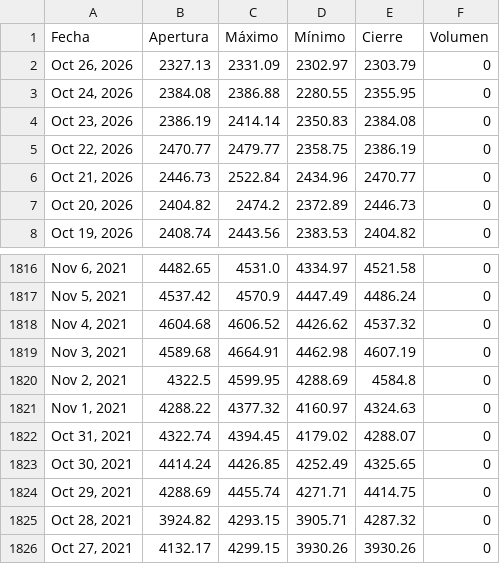
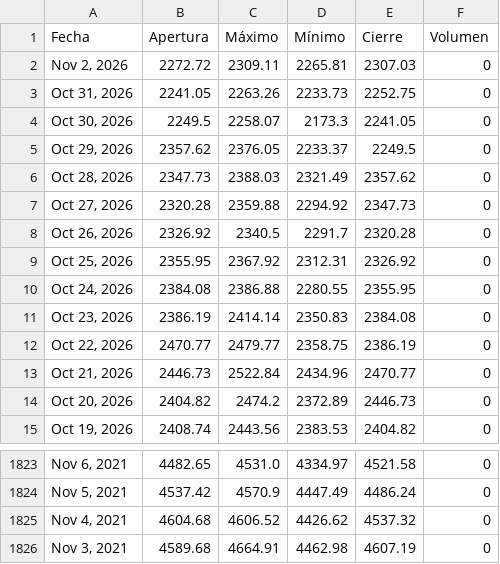
Before and after one commit to ElizabethAlzateM/ProyectoV_Entrega2, a CSV file: src/proyecto/static/data/historical.csv, drawn as a sheet; only a part is shown, gaps mark what is left out.

```diff
--- a/src/proyecto/static/data/historical.csv
+++ b/src/proyecto/static/data/historical.csv
@@ -1,3 +1,10 @@
 Fecha,Apertura,Máximo,Mínimo,Cierre,Volumen
-"Oct 26, 2026",2327.13,2331.09,2302.97,2303.79,0
+"Nov 2, 2026",2272.72,2309.11,2265.81,2307.03,0
+"Oct 31, 2026",2241.05,2263.26,2233.73,2252.75,0
+"Oct 30, 2026",2249.5,2258.07,2173.3,2241.05,0
+"Oct 29, 2026",2357.62,2376.05,2233.37,2249.5,0
+"Oct 28, 2026",2347.73,2388.03,2321.49,2357.62,0
+"Oct 27, 2026",2320.28,2359.88,2294.92,2347.73,0
+"Oct 26, 2026",2326.92,2340.5,2291.7,2320.28,0
+"Oct 25, 2026",2355.95,2367.92,2312.31,2326.92,0
 "Oct 24, 2026",2384.08,2386.88,2280.55,2355.95,0
@@ -1819,8 +1826 @@ Fecha,Apertura,Máximo,Mínimo,Cierre,Volumen
 "Nov 3, 2021",4589.68,4664.91,4462.98,4607.19,0
-"Nov 2, 2021",4322.5,4599.95,4288.69,4584.8,0
-"Nov 1, 2021",4288.22,4377.32,4160.97,4324.63,0
-"Oct 31, 2021",4322.74,4394.45,4179.02,4288.07,0
-"Oct 30, 2021",4414.24,4426.85,4252.49,4325.65,0
-"Oct 29, 2021",4288.69,4455.74,4271.71,4414.75,0
-"Oct 28, 2021",3924.82,4293.15,3905.71,4287.32,0
-"Oct 27, 2021",4132.17,4299.15,3930.26,3930.26,0
```
Also changed, not shown: 4 other files.
